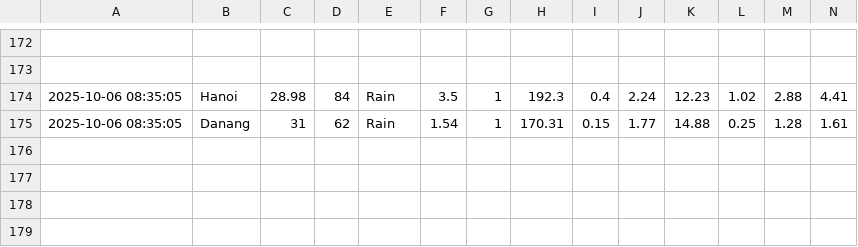
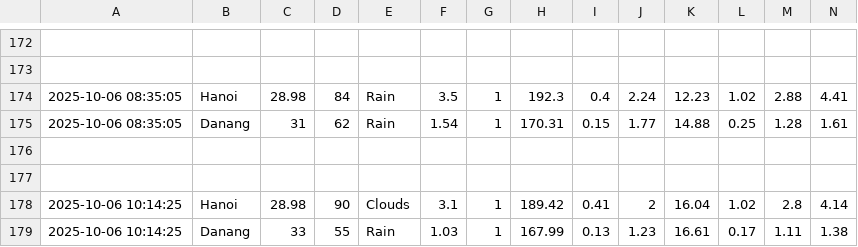
Before and after one commit to ThanhBinh2708/weather-air-quality, a CSV file: weather_air_quality.csv, drawn as a sheet; only a part is shown, gaps mark what is left out; the diff names each change by its address in the sheet, - before the commit and + after, or states it on an @@ line.

```diff
--- a/weather_air_quality.csv
+++ b/weather_air_quality.csv
+row 176: (empty)
+row 177: (empty)
+row 178: 2025-10-06 10:14:25 | Hanoi | 28.98 | 90 | Clouds | 3.1 | 1 | 189.42 | 0.41 | 2 | 16.04 | 1.02 | 2.8 | 4.14
+row 179: 2025-10-06 10:14:25 | Danang | 33 | 55 | Rain | 1.03 | 1 | 167.99 | 0.13 | 1.23 | 16.61 | 0.17 | 1.11 | 1.38
```
